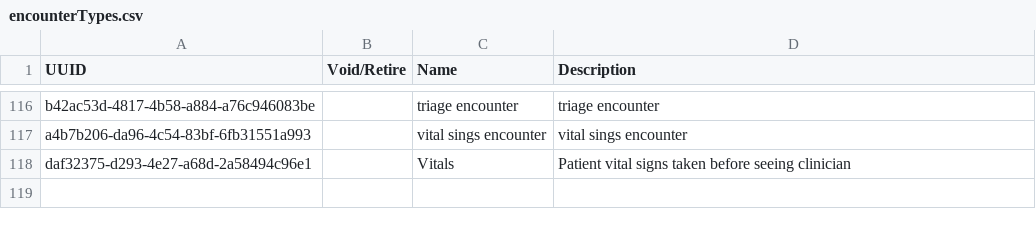
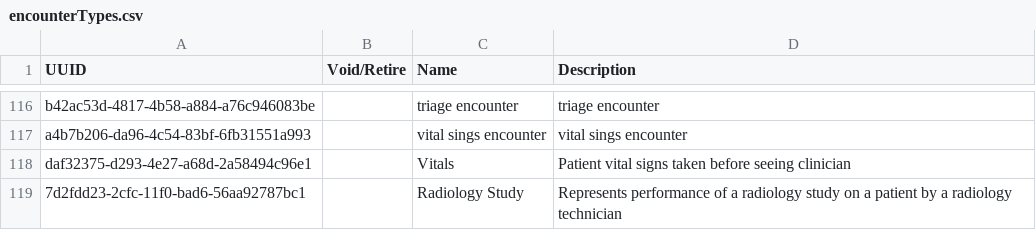
Before and after one commit to PIH/openmrs-distro-rwandaemr, a CSV file: rwandaemr-content/backend_configuration/encountertypes/encounterTypes.csv, drawn as a sheet; only a part is shown, gaps mark what is left out; the diff names each change by its address in the sheet, - before the commit and + after, or states it on an @@ line.

Commit message:
RWA-1019 - Add radiology concepts from OCL and update distribution to function in Butaro test environment

```diff
--- a/rwandaemr-content/backend_configuration/encountertypes/encounterTypes.csv
+++ b/rwandaemr-content/backend_configuration/encountertypes/encounterTypes.csv
+row 119: 7d2fdd23-2cfc-11f0-bad6-56aa92787bc1 |  | Radiology Study | Represents performance of a radiology study on a patient by a radiology technician
```
Also changed, not shown: 11 other files.
